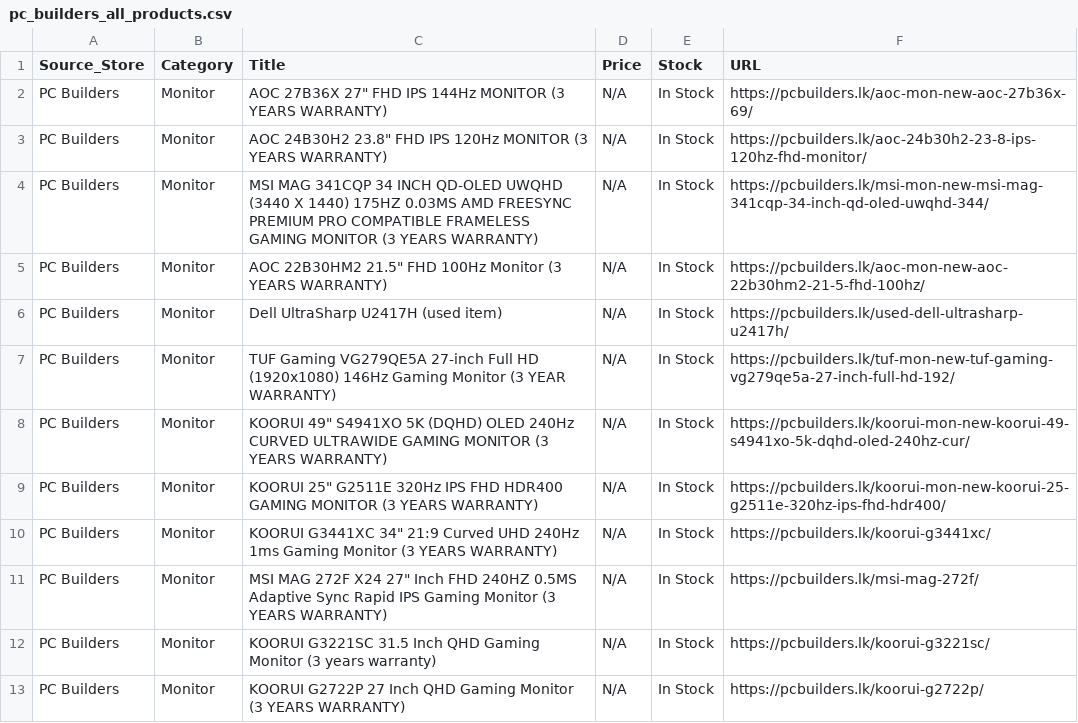
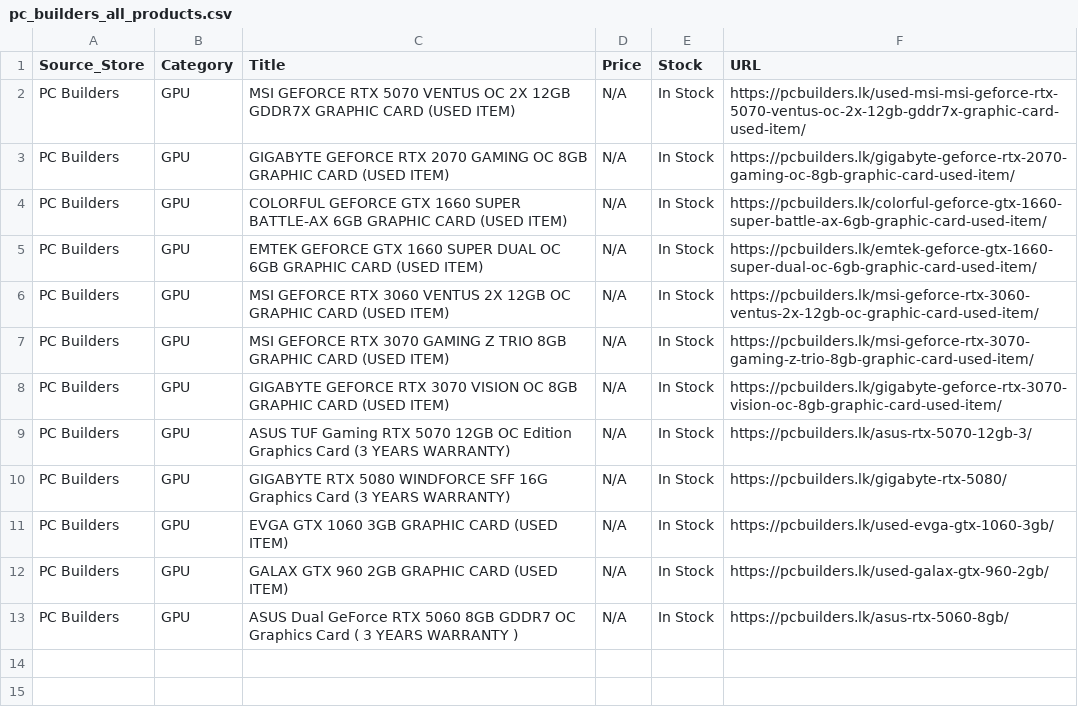
Before and after one commit to ChalanaDilshan/rig-recon, a CSV file: data/raw/pc_builders_all_products.csv, drawn as a sheet.

```diff
--- a/data/raw/pc_builders_all_products.csv
+++ b/data/raw/pc_builders_all_products.csv
@@ -1,13 +1,13 @@
 Source_Store,Category,Title,Price,Stock,URL
-PC Builders,Monitor,"AOC 27B36X 27"" FHD IPS 144Hz MONITOR (3 YEARS WARRANTY)",N/A,In Stock,https://pcbuilders.lk/aoc-mon-new-aoc-27b36x-69/
-PC Builders,Monitor,"AOC 24B30H2 23.8"" FHD IPS 120Hz MONITOR (3 YEARS WARRANTY)",N/A,In Stock,https://pcbuilders.lk/aoc-24b30h2-23-8-ips-120hz-fhd-monitor/
-PC Builders,Monitor,MSI MAG 341CQP 34 INCH QD-OLED UWQHD (3440 X 1440) 175HZ 0.03MS AMD FREESYNC PREMIUM PRO COMPATIBLE FRAMELESS GAMING MONITOR (3 YEARS WARRANTY),N/A,In Stock,https://pcbuilders.lk/msi-mon-new-msi-mag-341cqp-34-inch-qd-oled-uwqhd-344/
-PC Builders,Monitor,"AOC 22B30HM2 21.5"" FHD 100Hz Monitor (3 YEARS WARRANTY)",N/A,In Stock,https://pcbuilders.lk/aoc-mon-new-aoc-22b30hm2-21-5-fhd-100hz/
-PC Builders,Monitor,Dell UltraSharp U2417H (used item),N/A,In Stock,https://pcbuilders.lk/used-dell-ultrasharp-u2417h/
-PC Builders,Monitor,TUF Gaming VG279QE5A 27-inch Full HD (1920x1080) 146Hz Gaming Monitor (3 YEAR WARRANTY),N/A,In Stock,https://pcbuilders.lk/tuf-mon-new-tuf-gaming-vg279qe5a-27-inch-full-hd-192/
-PC Builders,Monitor,"KOORUI 49"" S4941XO 5K (DQHD) OLED 240Hz CURVED ULTRAWIDE GAMING MONITOR (3 YEARS WARRANTY)",N/A,In Stock,https://pcbuilders.lk/koorui-mon-new-koorui-49-s4941xo-5k-dqhd-oled-240hz-cur/
-PC Builders,Monitor,"KOORUI 25"" G2511E 320Hz IPS FHD HDR400 GAMING MONITOR (3 YEARS WARRANTY)",N/A,In Stock,https://pcbuilders.lk/koorui-mon-new-koorui-25-g2511e-320hz-ips-fhd-hdr400/
-PC Builders,Monitor,"KOORUI G3441XC 34"" 21:9 Curved UHD 240Hz 1ms Gaming Monitor (3 YEARS WARRANTY)",N/A,In Stock,https://pcbuilders.lk/koorui-g3441xc/
-PC Builders,Monitor,"MSI MAG 272F X24 27"" Inch FHD 240HZ 0.5MS Adaptive Sync Rapid IPS Gaming Monitor (3 YEARS WARRANTY)",N/A,In Stock,https://pcbuilders.lk/msi-mag-272f/
-PC Builders,Monitor,KOORUI G3221SC 31.5 Inch QHD Gaming Monitor (3 years warranty),N/A,In Stock,https://pcbuilders.lk/koorui-g3221sc/
-PC Builders,Monitor,KOORUI G2722P 27 Inch QHD Gaming Monitor (3 YEARS WARRANTY),N/A,In Stock,https://pcbuilders.lk/koorui-g2722p/
+PC Builders,GPU,MSI GEFORCE RTX 5070 VENTUS OC 2X 12GB GDDR7X GRAPHIC CARD (USED ITEM),N/A,In Stock,https://pcbuilders.lk/used-msi-msi-geforce-rtx-5070-ventus-oc-2x-12gb-gddr7x-graphic-card-used-item/
+PC Builders,GPU,GIGABYTE GEFORCE RTX 2070 GAMING OC 8GB GRAPHIC CARD (USED ITEM),N/A,In Stock,https://pcbuilders.lk/gigabyte-geforce-rtx-2070-gaming-oc-8gb-graphic-card-used-item/
+PC Builders,GPU,COLORFUL GEFORCE GTX 1660 SUPER BATTLE-AX 6GB GRAPHIC CARD (USED ITEM),N/A,In Stock,https://pcbuilders.lk/colorful-geforce-gtx-1660-super-battle-ax-6gb-graphic-card-used-item/
+PC Builders,GPU,EMTEK GEFORCE GTX 1660 SUPER DUAL OC 6GB GRAPHIC CARD (USED ITEM),N/A,In Stock,https://pcbuilders.lk/emtek-geforce-gtx-1660-super-dual-oc-6gb-graphic-card-used-item/
+PC Builders,GPU,MSI GEFORCE RTX 3060 VENTUS 2X 12GB OC GRAPHIC CARD (USED ITEM),N/A,In Stock,https://pcbuilders.lk/msi-geforce-rtx-3060-ventus-2x-12gb-oc-graphic-card-used-item/
+PC Builders,GPU,MSI GEFORCE RTX 3070 GAMING Z TRIO 8GB GRAPHIC CARD (USED ITEM),N/A,In Stock,https://pcbuilders.lk/msi-geforce-rtx-3070-gaming-z-trio-8gb-graphic-card-used-item/
+PC Builders,GPU,GIGABYTE GEFORCE RTX 3070 VISION OC 8GB GRAPHIC CARD (USED ITEM),N/A,In Stock,https://pcbuilders.lk/gigabyte-geforce-rtx-3070-vision-oc-8gb-graphic-card-used-item/
+PC Builders,GPU,ASUS TUF Gaming RTX 5070 12GB OC Edition Graphics Card (3 YEARS WARRANTY),N/A,In Stock,https://pcbuilders.lk/asus-rtx-5070-12gb-3/
+PC Builders,GPU,GIGABYTE RTX 5080 WINDFORCE SFF 16G Graphics Card (3 YEARS WARRANTY),N/A,In Stock,https://pcbuilders.lk/gigabyte-rtx-5080/
+PC Builders,GPU,EVGA GTX 1060 3GB GRAPHIC CARD (USED ITEM),N/A,In Stock,https://pcbuilders.lk/used-evga-gtx-1060-3gb/
+PC Builders,GPU,GALAX GTX 960 2GB GRAPHIC CARD (USED ITEM),N/A,In Stock,https://pcbuilders.lk/used-galax-gtx-960-2gb/
+PC Builders,GPU,ASUS Dual GeForce RTX 5060 8GB GDDR7 OC Graphics Card ( 3 YEARS WARRANTY ),N/A,In Stock,https://pcbuilders.lk/asus-rtx-5060-8gb/
```
Also changed, not shown: data/raw/game_street_all_products.csv, data/raw/nanotek_all_products.csv, 6 other files.
